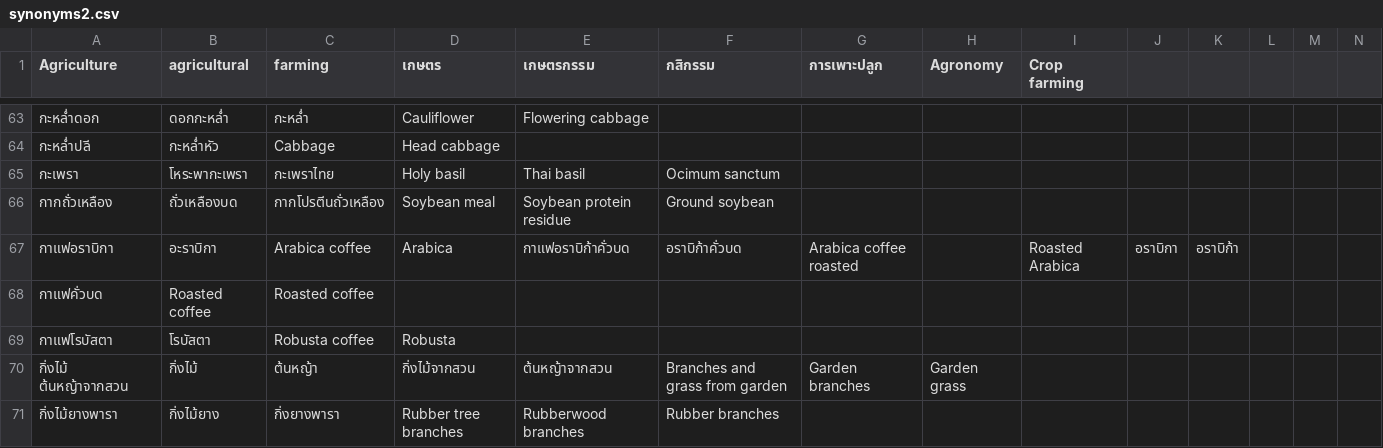
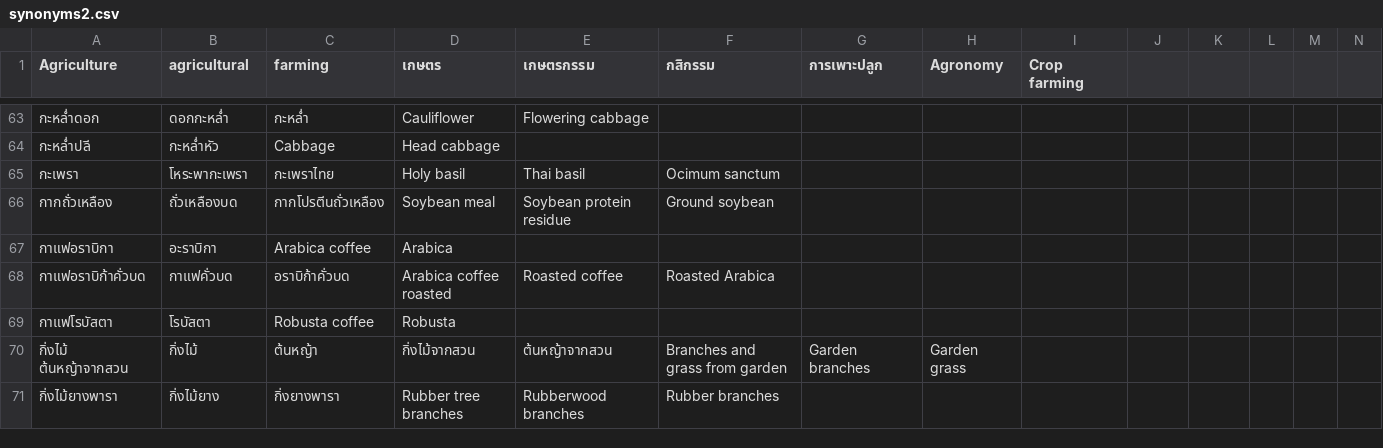
Before and after one commit to nanutnutna/synonyms, a CSV file: synonyms2.csv, drawn as a sheet; only a part is shown, gaps mark what is left out; removed rows and columns are numbered as before the commit, all else as after; rows hold the shown columns only; the diff names each change by its address in the sheet, - before the commit and + after, or states it on an @@ line.

Commit message:
add synonyms

```diff
--- a/synonyms2.csv
+++ b/synonyms2.csv
-E67 (เกษตรกรรม): กาแฟอราบิก้าคั่วบด
+E67 (เกษตรกรรม): (empty)
-F67 (กสิกรรม): อราบิก้าคั่วบด
+F67 (กสิกรรม): (empty)
-G67 (การเพาะปลูก): Arabica coffee roasted
+G67 (การเพาะปลูก): (empty)
-I67 (Crop farming): Roasted Arabica
+I67 (Crop farming): (empty)
-J67: อราบิกา
+J67: (empty)
-K67: อราบิก้า
+K67: (empty)
-row 68: กาแฟคั่วบด | Roasted coffee | Roasted coffee
+row 68: กาแฟอราบิก้าคั่วบด | กาแฟคั่วบด | อราบิก้าคั่วบด | Arabica coffee roasted | Roasted coffee | Roasted Arabica
```
